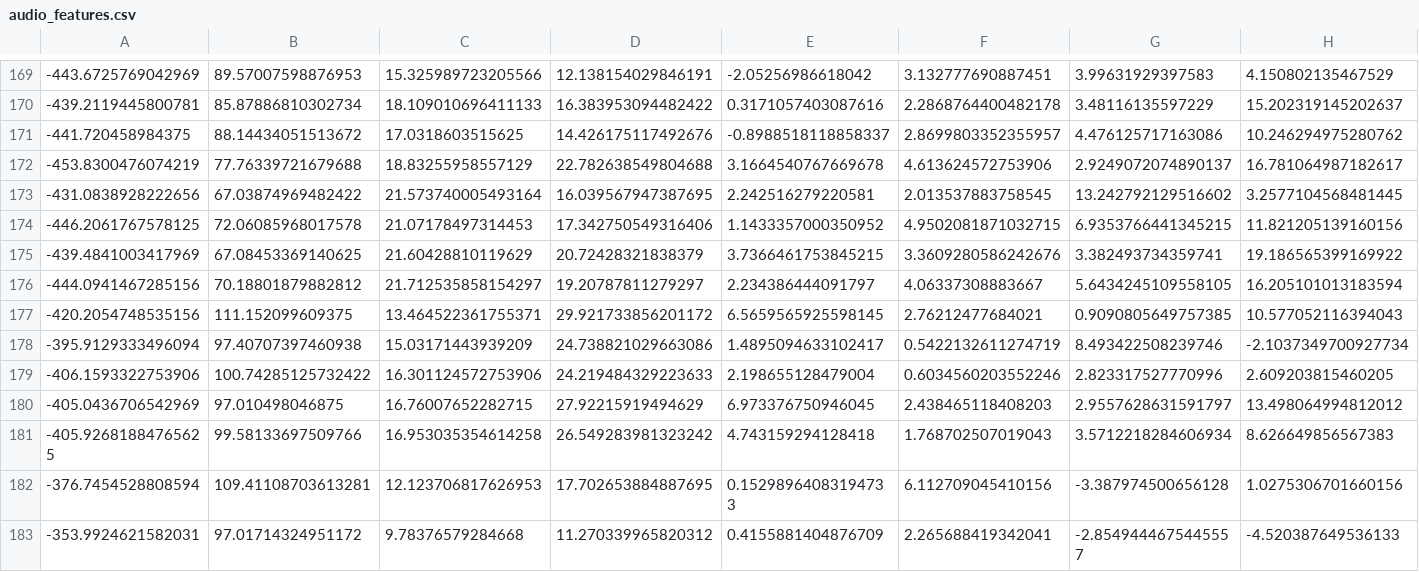
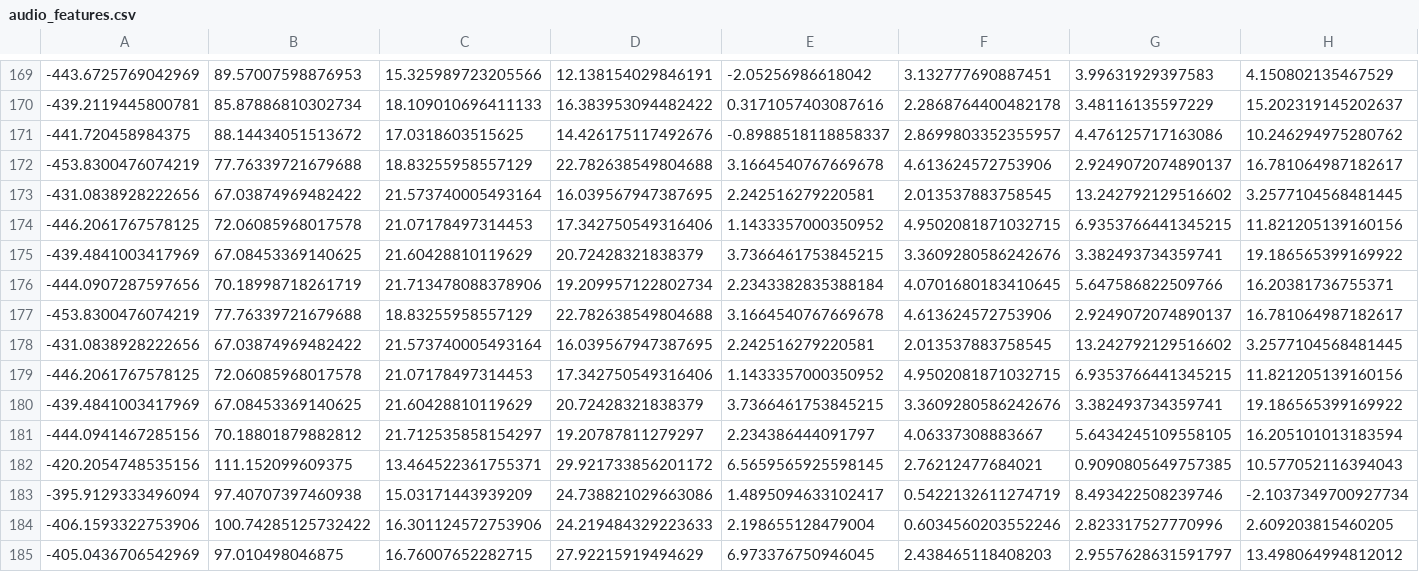
Before and after one commit to iremwacar/VoiceProject, a CSV file: Data/audio_features.csv, drawn as a sheet; only a part is shown, gaps mark what is left out; the shorter side is filled out with more unchanged rows; rows hold the shown columns only; the diff names each change by its address in the sheet, - before the commit and + after, or states it on an @@ line.

```diff
--- a/Data/audio_features.csv
+++ b/Data/audio_features.csv
+row 176: -444.0907287597656 | 70.18998718261719 | 21.713478088378906 | 19.209957122802734 | 2.2343382835388184 | 4.0701680183410645 | 5.647586822509766 | 16.20381736755371
+row 177: -453.8300476074219 | 77.76339721679688 | 18.83255958557129 | 22.782638549804688 | 3.1664540767669678 | 4.613624572753906 | 2.9249072074890137 | 16.781064987182617
+row 178: -431.0838928222656 | 67.03874969482422 | 21.573740005493164 | 16.039567947387695 | 2.242516279220581 | 2.013537883758545 | 13.242792129516602 | 3.2577104568481445
+row 179: -446.2061767578125 | 72.06085968017578 | 21.07178497314453 | 17.342750549316406 | 1.1433357000350952 | 4.9502081871032715 | 6.9353766441345215 | 11.821205139160156
+row 180: -439.4841003417969 | 67.08453369140625 | 21.60428810119629 | 20.72428321838379 | 3.7366461753845215 | 3.3609280586242676 | 3.382493734359741 | 19.186565399169922
```
Also changed, not shown: Model/audio_features_normalized.csv, 12 other files.
